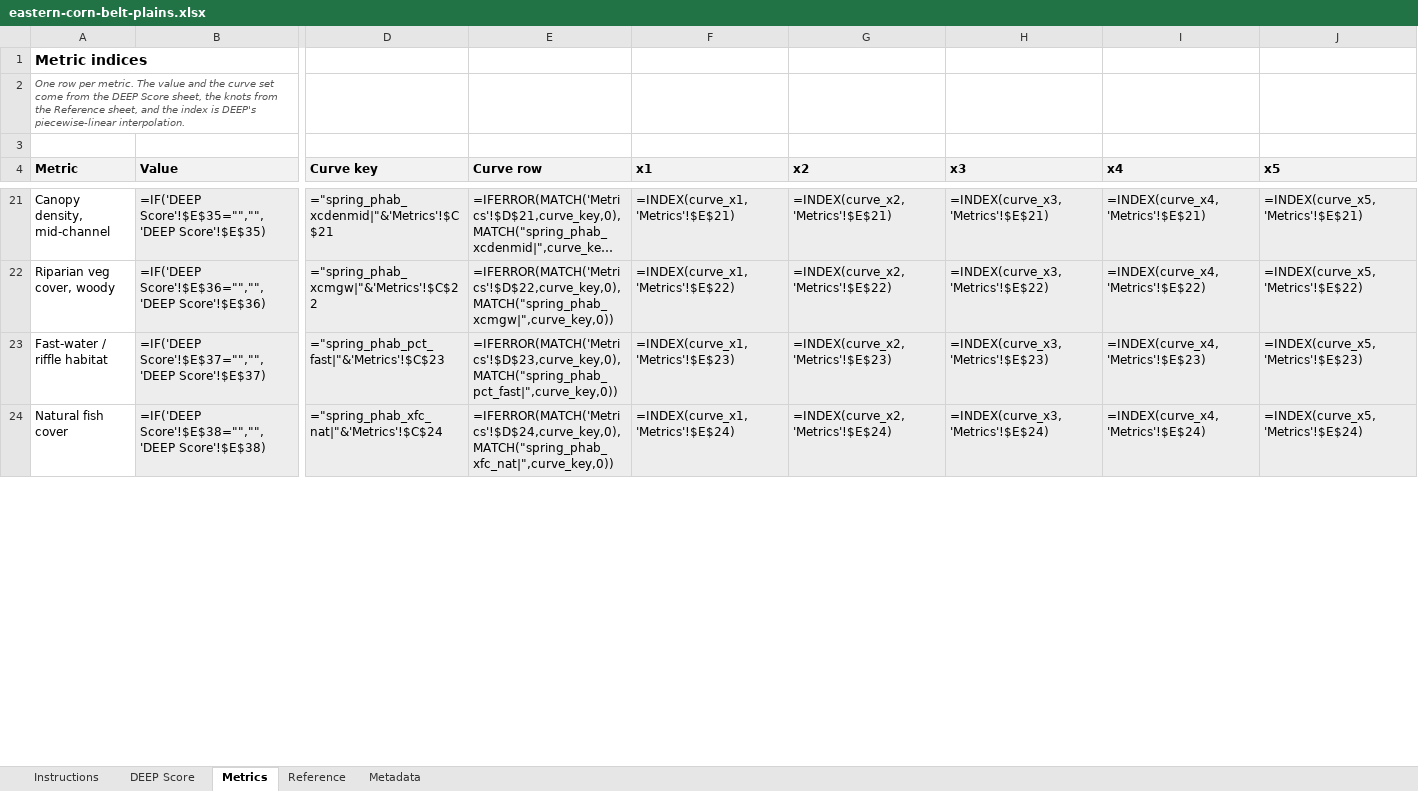
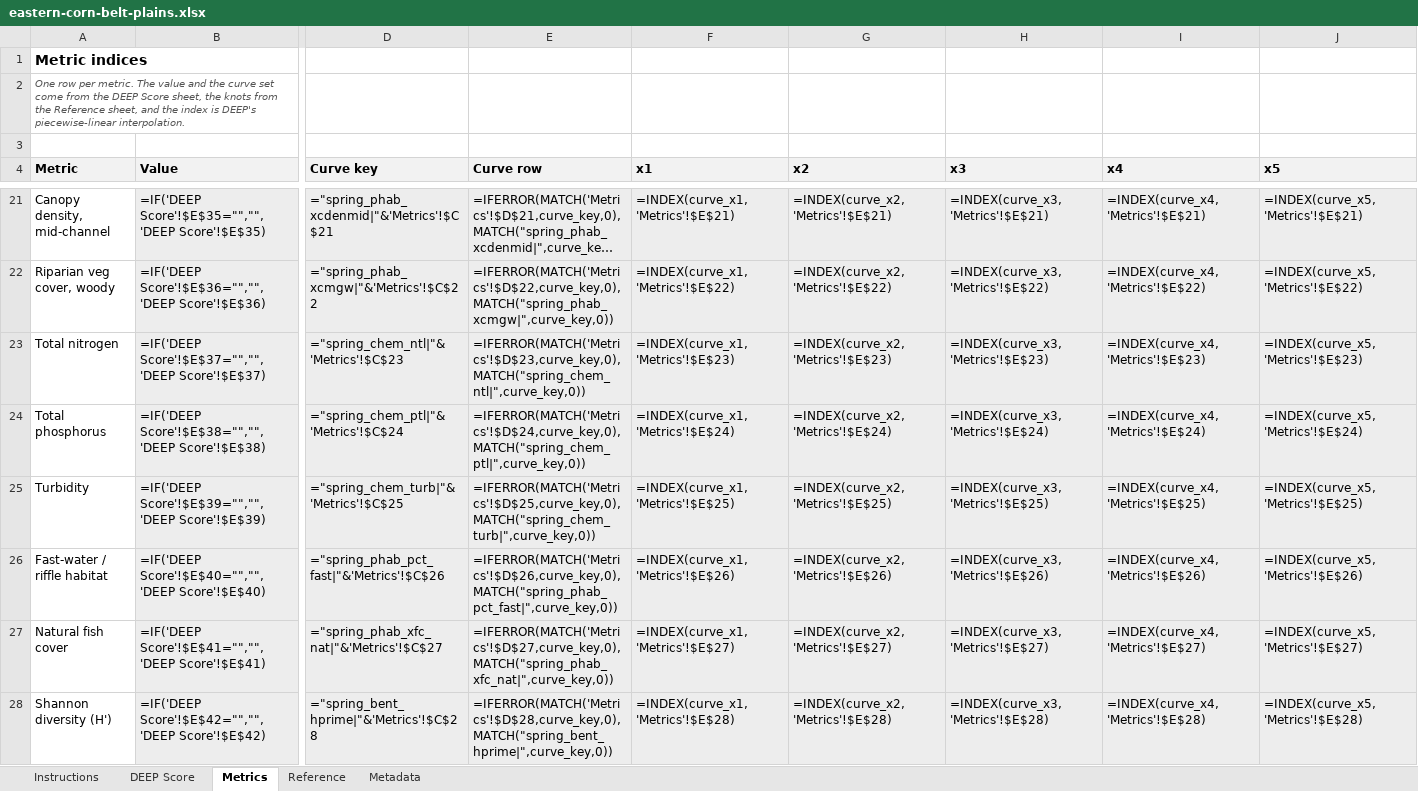
Before and after one commit to USACE-WRISES/staf, an Excel workbook: apps/deep/www/calculators/eastern-corn-belt-plains.xlsx, sheet Metrics, drawn as a sheet; only a part is shown, gaps mark what is left out; long unchanged cells end in …; values as stored, in another font and other column widths than the file's, no borders; formulas without a stored value are shown as written; addresses are those after the commit; rows hold the shown columns only; the diff covers the shown part only; the diff names each change by its address in the sheet, - before the commit and + after, or states it on an @@ line.

Commit message:
library: publish NEH v8, Interior Plateau v5 and ECBP v7 under methodology 0.13
Northeastern Highlands covers 20 of 20 functions with 30 metrics, the
Interior Plateau 20 of 20 with 30, and the Eastern Corn Belt Plains 19 of 20
with 25, Population support carrying a signed coverage exception. The ECBP
curves above the ecoregion hierarchy are labelled Modeled reference (Shannon
diversity, turbidity) and Published benchmark (total phosphorus, total
nitrogen). DEEP's registry, bundles and calculators are re-baked.

```diff
--- a/apps/deep/www/calculators/eastern-corn-belt-plains.xlsx (sheet Metrics)
+++ b/apps/deep/www/calculators/eastern-corn-belt-plains.xlsx (sheet Metrics)
+row 23: Total nitrogen | =IF('DEEP Score'!$E$37="","",'DEEP Score'!$E$37) | ="spring_chem_ntl|"&'Metrics'!$C$23 | =IFERROR(MATCH('Metrics'!$D$23,curve_key,0),MATCH("spring_chem_ntl|",curve_key,0)) | =INDEX(curve_x1,'Metrics'!$E$23) | =INDEX(curve_x2,'Metrics'!$E$23) | =INDEX(curve_x3,'Metrics'!$E$23) | =INDEX(curve_x4,'Metrics'!$E$23) | =INDEX(curve_x5,'Metrics'!$E$23)
+row 24: Total phosphorus | =IF('DEEP Score'!$E$38="","",'DEEP Score'!$E$38) | ="spring_chem_ptl|"&'Metrics'!$C$24 | =IFERROR(MATCH('Metrics'!$D$24,curve_key,0),MATCH("spring_chem_ptl|",curve_key,0)) | =INDEX(curve_x1,'Metrics'!$E$24) | =INDEX(curve_x2,'Metrics'!$E$24) | =INDEX(curve_x3,'Metrics'!$E$24) | =INDEX(curve_x4,'Metrics'!$E$24) | =INDEX(curve_x5,'Metrics'!$E$24)
+row 25: Turbidity | =IF('DEEP Score'!$E$39="","",'DEEP Score'!$E$39) | ="spring_chem_turb|"&'Metrics'!$C$25 | =IFERROR(MATCH('Metrics'!$D$25,curve_key,0),MATCH("spring_chem_turb|",curve_key,0)) | =INDEX(curve_x1,'Metrics'!$E$25) | =INDEX(curve_x2,'Metrics'!$E$25) | =INDEX(curve_x3,'Metrics'!$E$25) | =INDEX(curve_x4,'Metrics'!$E$25) | =INDEX(curve_x5,'Metrics'!$E$25)
-B26 (Value): =IF('DEEP Score'!$E$37="","",'DEEP Score'!$E$37)
+B26 (Value): =IF('DEEP Score'!$E$40="","",'DEEP Score'!$E$40)
-D26 (Curve key): ="spring_phab_pct_fast|"&'Metrics'!$C$23
+D26 (Curve key): ="spring_phab_pct_fast|"&'Metrics'!$C$26
-E26 (Curve row): =IFERROR(MATCH('Metrics'!$D$23,curve_key,0),MATCH("spring_phab_pct_fast|",curve_key,0))
+E26 (Curve row): =IFERROR(MATCH('Metrics'!$D$26,curve_key,0),MATCH("spring_phab_pct_fast|",curve_key,0))
-F26 (x1): =INDEX(curve_x1,'Metrics'!$E$23)
+F26 (x1): =INDEX(curve_x1,'Metrics'!$E$26)
-G26 (x2): =INDEX(curve_x2,'Metrics'!$E$23)
+G26 (x2): =INDEX(curve_x2,'Metrics'!$E$26)
-H26 (x3): =INDEX(curve_x3,'Metrics'!$E$23)
+H26 (x3): =INDEX(curve_x3,'Metrics'!$E$26)
-I26 (x4): =INDEX(curve_x4,'Metrics'!$E$23)
+I26 (x4): =INDEX(curve_x4,'Metrics'!$E$26)
-J26 (x5): =INDEX(curve_x5,'Metrics'!$E$23)
+J26 (x5): =INDEX(curve_x5,'Metrics'!$E$26)
-B27 (Value): =IF('DEEP Score'!$E$38="","",'DEEP Score'!$E$38)
+B27 (Value): =IF('DEEP Score'!$E$41="","",'DEEP Score'!$E$41)
-D27 (Curve key): ="spring_phab_xfc_nat|"&'Metrics'!$C$24
+D27 (Curve key): ="spring_phab_xfc_nat|"&'Metrics'!$C$27
-E27 (Curve row): =IFERROR(MATCH('Metrics'!$D$24,curve_key,0),MATCH("spring_phab_xfc_nat|",curve_key,0))
+E27 (Curve row): =IFERROR(MATCH('Metrics'!$D$27,curve_key,0),MATCH("spring_phab_xfc_nat|",curve_key,0))
-F27 (x1): =INDEX(curve_x1,'Metrics'!$E$24)
+F27 (x1): =INDEX(curve_x1,'Metrics'!$E$27)
-G27 (x2): =INDEX(curve_x2,'Metrics'!$E$24)
+G27 (x2): =INDEX(curve_x2,'Metrics'!$E$27)
-H27 (x3): =INDEX(curve_x3,'Metrics'!$E$24)
+H27 (x3): =INDEX(curve_x3,'Metrics'!$E$27)
-I27 (x4): =INDEX(curve_x4,'Metrics'!$E$24)
+I27 (x4): =INDEX(curve_x4,'Metrics'!$E$27)
-J27 (x5): =INDEX(curve_x5,'Metrics'!$E$24)
+J27 (x5): =INDEX(curve_x5,'Metrics'!$E$27)
+row 28: Shannon diversity (H') | =IF('DEEP Score'!$E$42="","",'DEEP Score'!$E$42) | ="spring_bent_hprime|"&'Metrics'!$C$28 | =IFERROR(MATCH('Metrics'!$D$28,curve_key,0),MATCH("spring_bent_hprime|",curve_key,0)) | =INDEX(curve_x1,'Metrics'!$E$28) | =INDEX(curve_x2,'Metrics'!$E$28) | =INDEX(curve_x3,'Metrics'!$E$28) | =INDEX(curve_x4,'Metrics'!$E$28) | =INDEX(curve_x5,'Metrics'!$E$28)
```
Also changed, not shown: 52 edited cells elsewhere in this sheet, sheet Reference, sheet DEEP Score, sheet Metadata, sheet Instructions, charts or pictures, apps/deep/www/calculators/interior-plateau.xlsx, apps/deep/www/calculators/northeastern-highlands.xlsx, 36 other files.
